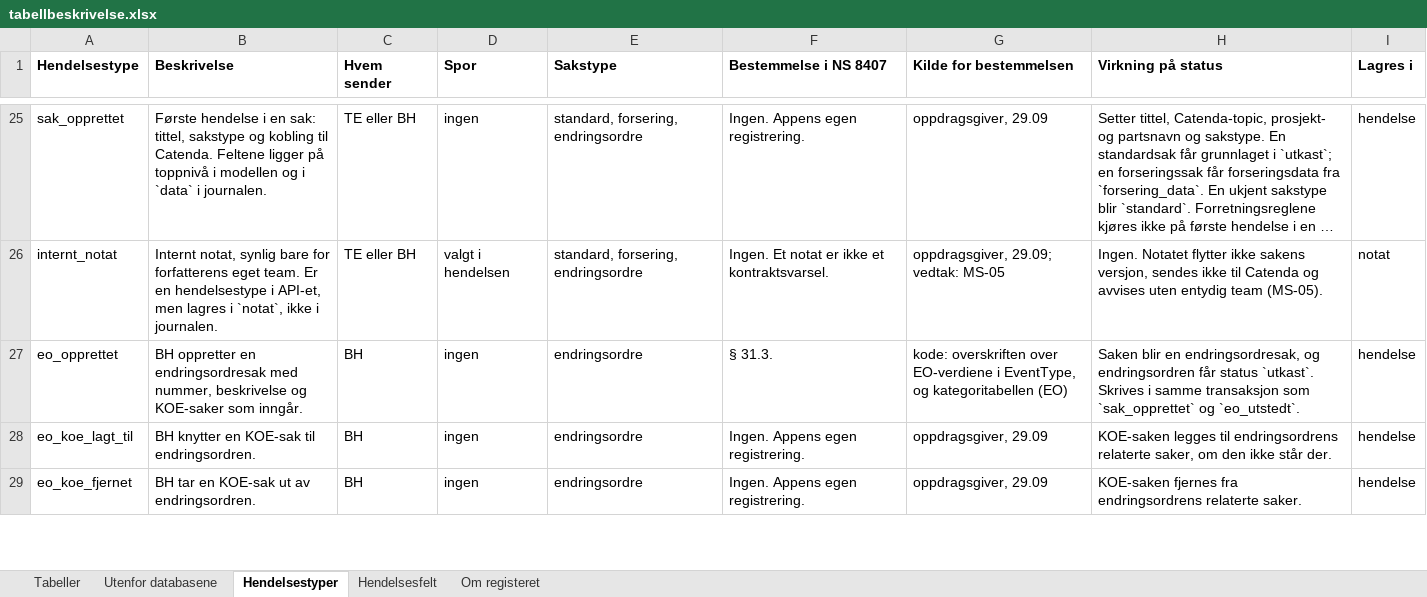
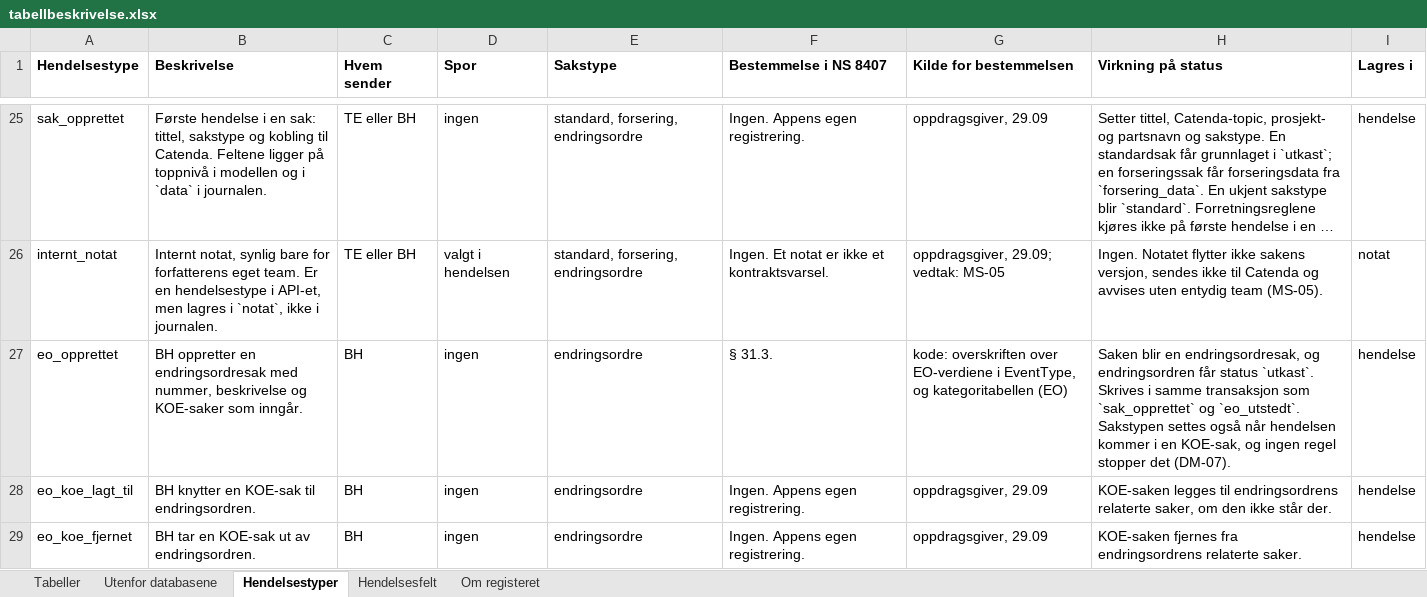
Before and after one commit to khjohns/endringsmeldinger, an Excel workbook: docs/datamodell/tabellbeskrivelse.xlsx, sheet Hendelsestyper, drawn as a sheet; only a part is shown, gaps mark what is left out; long unchanged cells end in …; values as stored, in another font and other column widths than the file's, no borders; the diff names each change by its address in the sheet, - before the commit and + after, or states it on an @@ line.

```diff
--- a/docs/datamodell/tabellbeskrivelse.xlsx (sheet Hendelsestyper)
+++ b/docs/datamodell/tabellbeskrivelse.xlsx (sheet Hendelsestyper)
-H27 (Virkning på status): …og `eo_utstedt`.
+H27 (Virkning på status): …og `eo_utstedt`. Sakstypen settes også når hendelsen kommer i en KOE-sak, og ingen regel stopper det (DM-07).
```
Also changed, not shown: 7 other files.
